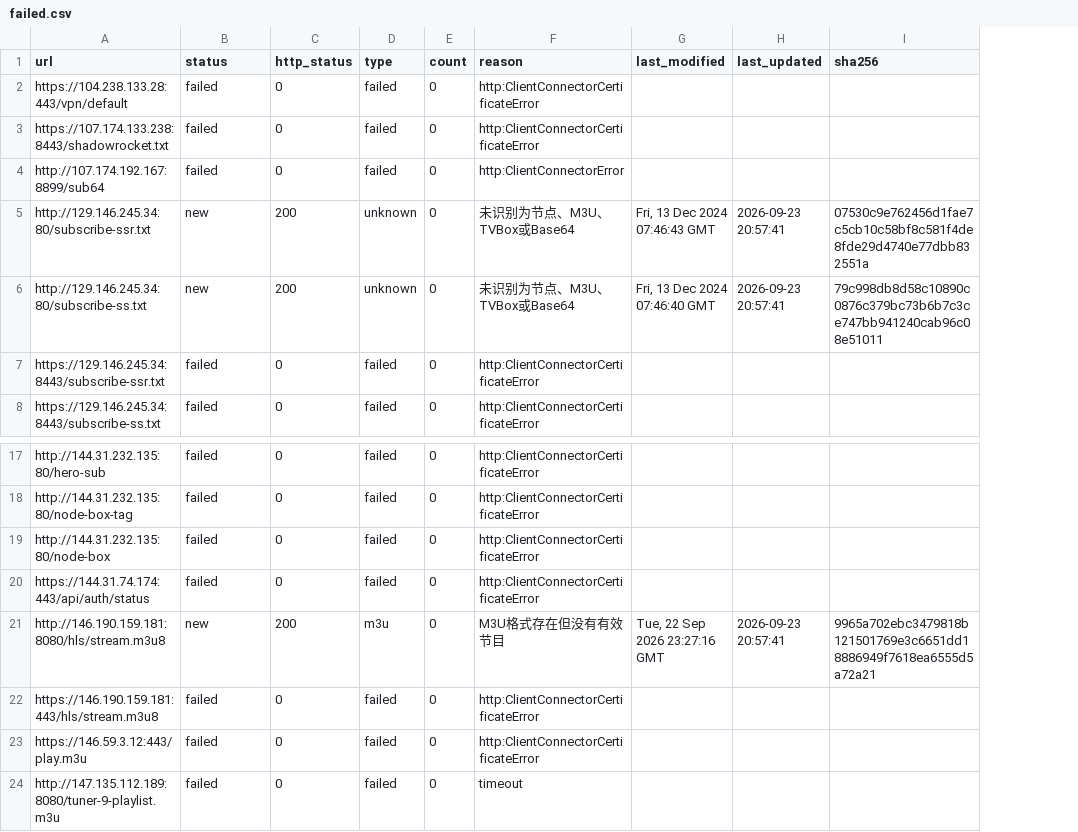
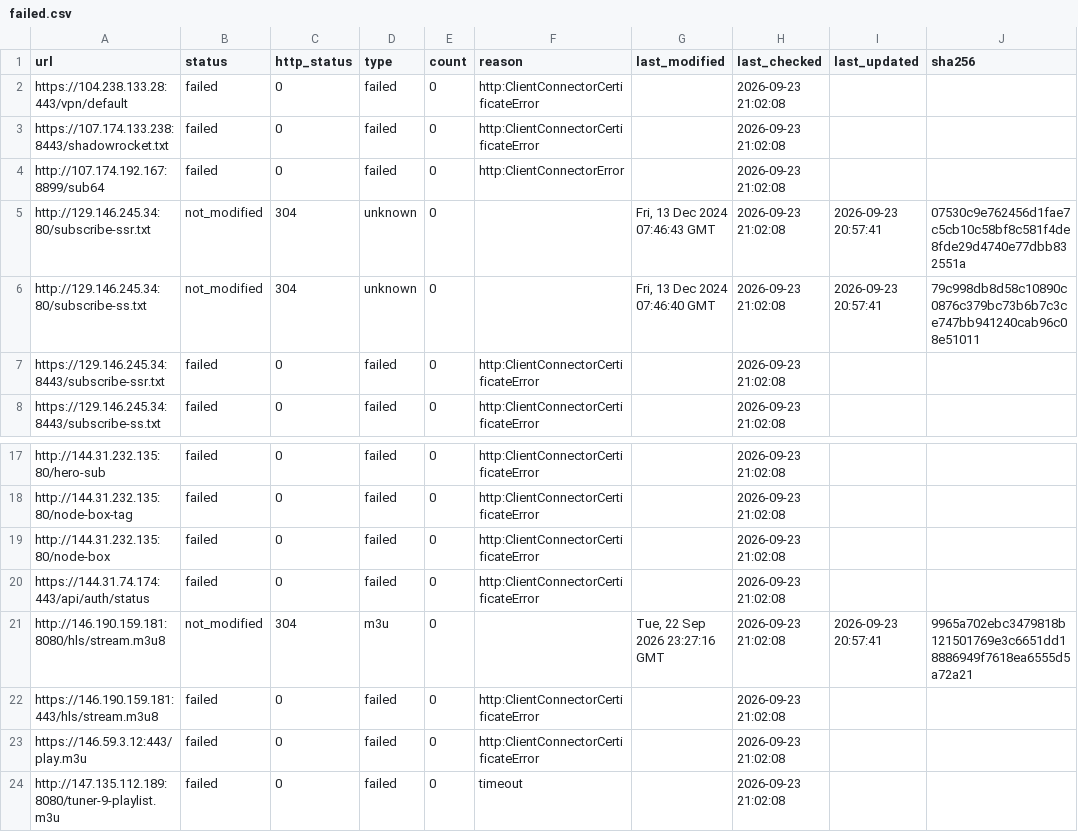
Before and after one commit to qjlxg/ddns, a CSV file: output/failed.csv, drawn as a sheet; only a part is shown, gaps mark what is left out; the diff names each change by its address in the sheet, - before the commit and + after, or states it on an @@ line.

```diff
--- a/output/failed.csv
+++ b/output/failed.csv
+column H (last_checked), rows 2-8: all 2026-09-23 21:02:08; rows 17-24: all 2026-09-23 21:02:08
-B5:B6 (status): new
+B5:B6 (status): not_modified
-C5:C6 (http_status): 200
+C5:C6 (http_status): 304
-F5:F6 (reason): 未识别为节点、M3U、TVBox或Base64
+F5:F6 (reason): (empty)
-B21 (status): new
+B21 (status): not_modified
-C21 (http_status): 200
+C21 (http_status): 304
-F21 (reason): M3U格式存在但没有有效节目
+F21 (reason): (empty)
```
Also changed, not shown: output/statistics.csv, 5 other files.
